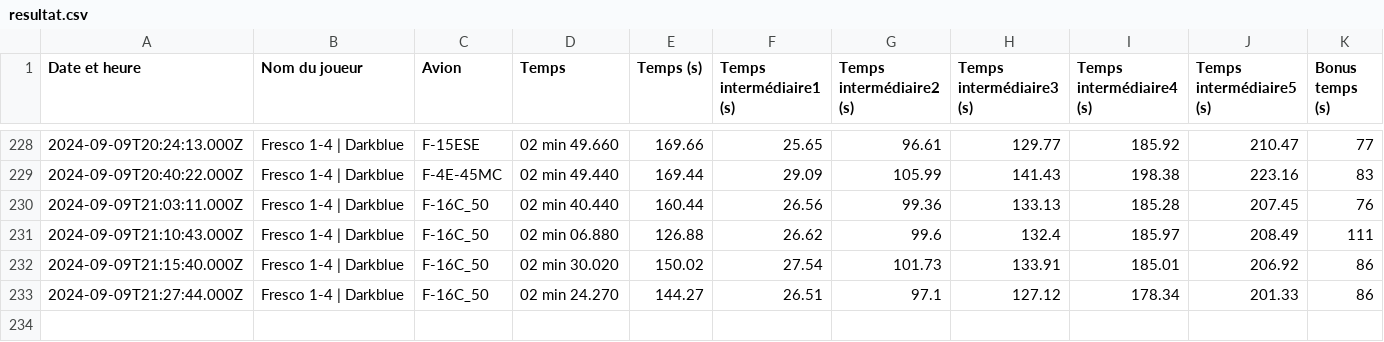
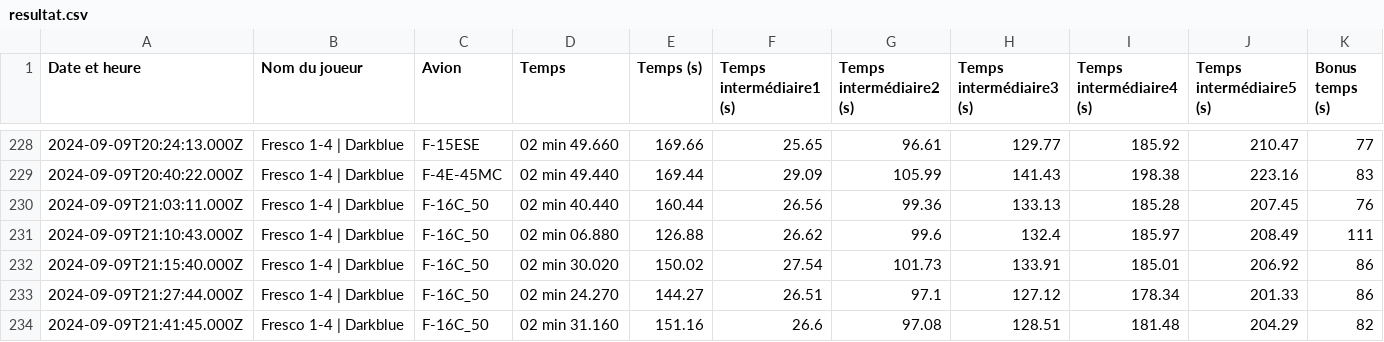
Before and after one commit to Cellules-Rapaces/Dagger-One, a CSV file: static/data/resultat.csv, drawn as a sheet; only a part is shown, gaps mark what is left out.

```diff
--- a/static/data/resultat.csv
+++ b/static/data/resultat.csv
@@ -233 +233,2 @@ Date et heure,Nom du joueur,Avion,Temps,Temps (s),Temps intermédiaire1 (s),Temp
 2024-09-09T21:27:44.000Z,Fresco 1-4 | Darkblue,F-16C_50,02 min 24.270,144.27,26.51,97.1,127.12,178.34,201.33,86
+2024-09-09T21:41:45.000Z,Fresco 1-4 | Darkblue,F-16C_50,02 min 31.160,151.16,26.6,97.08,128.51,181.48,204.29,82
```
Also changed, not shown: docs/data/resultat.csv.
